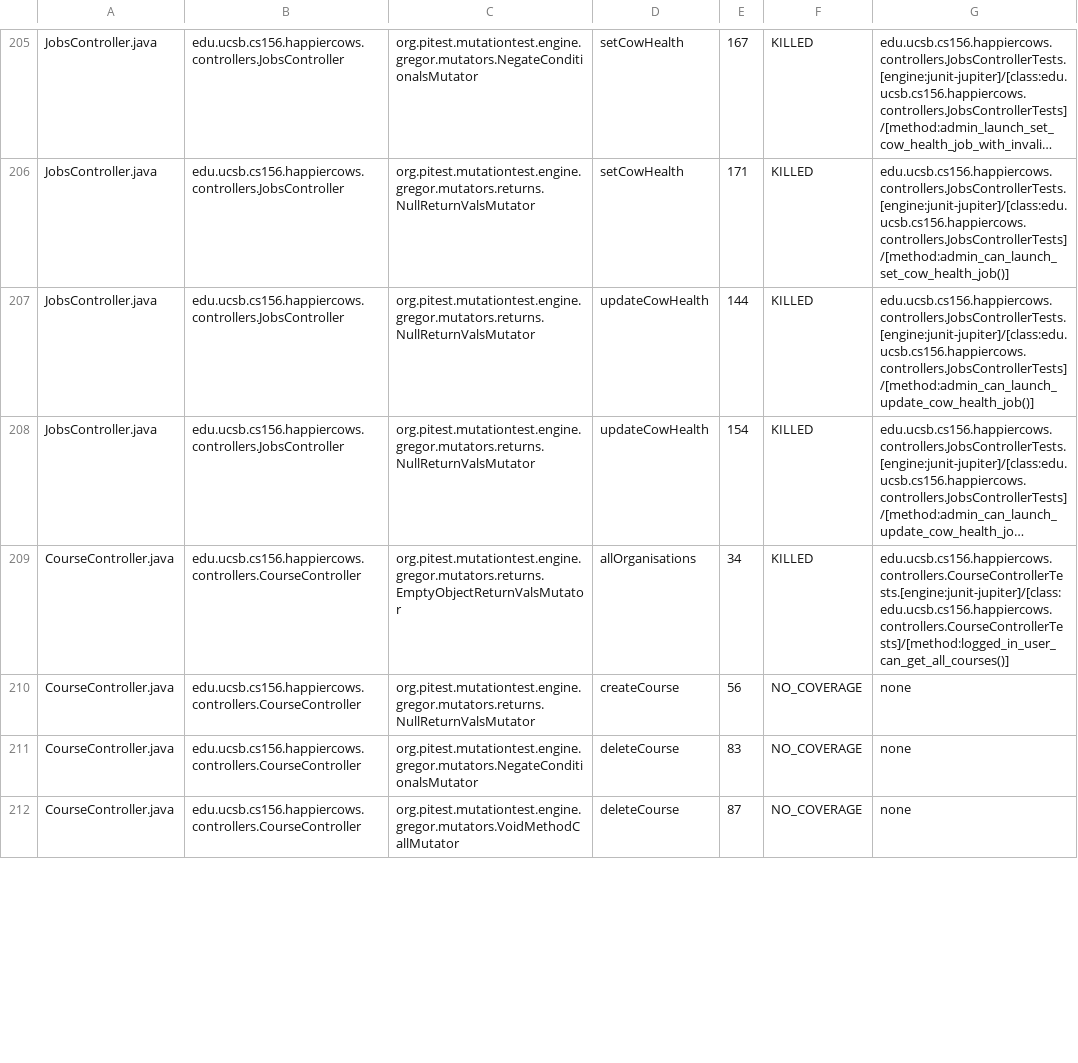
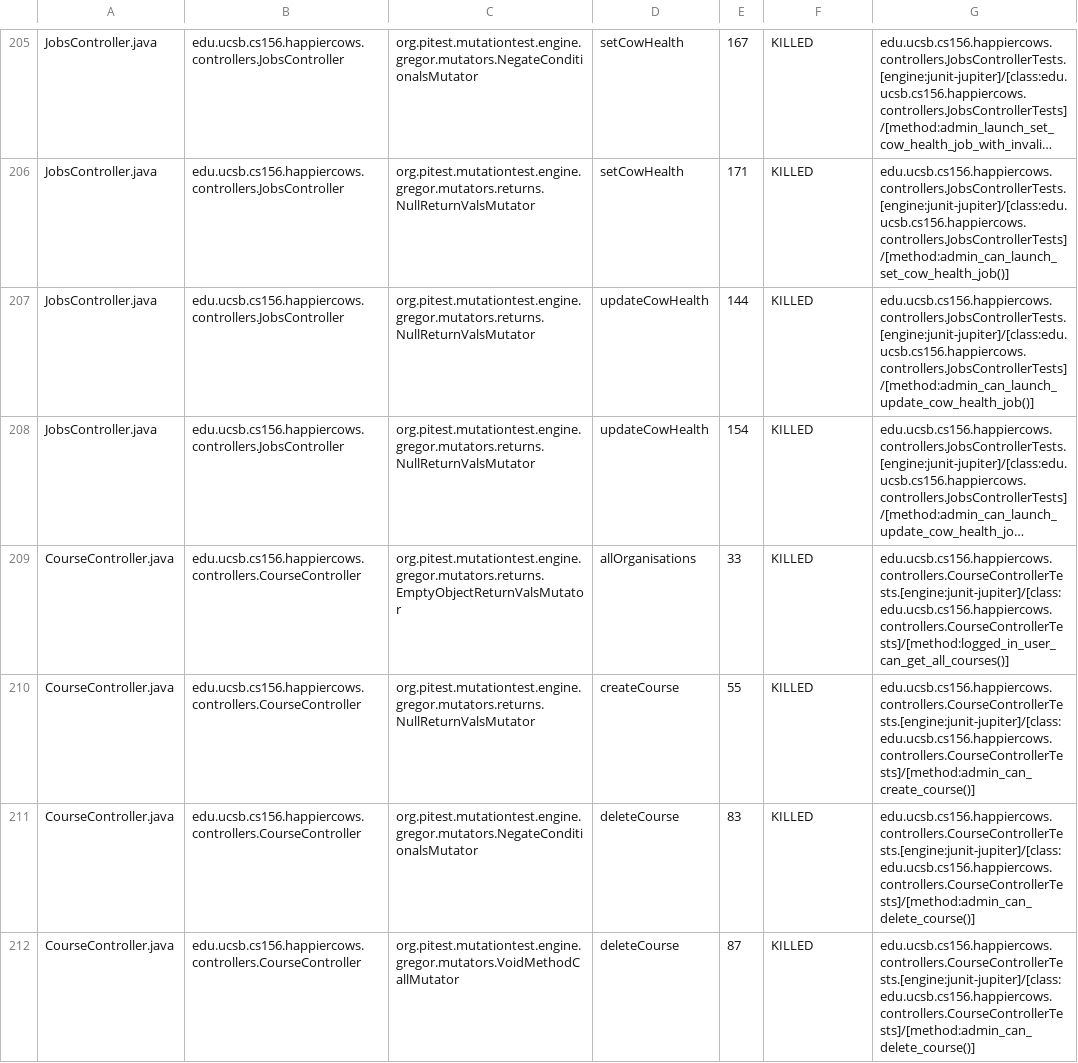
Before and after one commit to ucsb-cs156-f25/proj-happycows-f25-14, a CSV file: prs/28/pitest/mutations.csv, drawn as a sheet; only a part is shown, gaps mark what is left out; long unchanged cells end in …; the diff covers the shown part only; the diff names each change by its address in the sheet, - before the commit and + after, or states it on an @@ line.

Commit message:
Deploying to gh-pages from @ ucsb-cs156-f25/proj-happycows-f25-14@ef1acb5785ea2df38abd08f6f6e45ba5148159b8 🚀

```diff
--- a/prs/28/pitest/mutations.csv
+++ b/prs/28/pitest/mutations.csv
-E209: 34
+E209: 33
-E210: 56
+E210: 55
-F210:F212: NO_COVERAGE
+F210:F212: KILLED
-G210: none
+G210: edu.ucsb.cs156.happiercows.controllers.CourseControllerTests.[engine:junit-jupiter]/[class:edu.ucsb.cs156.happiercows.controllers.CourseControllerTests]/[method:admin_can_create_course()]
-G211:G212: none
+G211:G212: edu.ucsb.cs156.happiercows.controllers.CourseControllerTests.[engine:junit-jupiter]/[class:edu.ucsb.cs156.happiercows.controllers.CourseControllerTests]/[method:admin_can_delete_course()]
```
Also changed, not shown: 49 edited cells elsewhere in this file, 53 other files.
